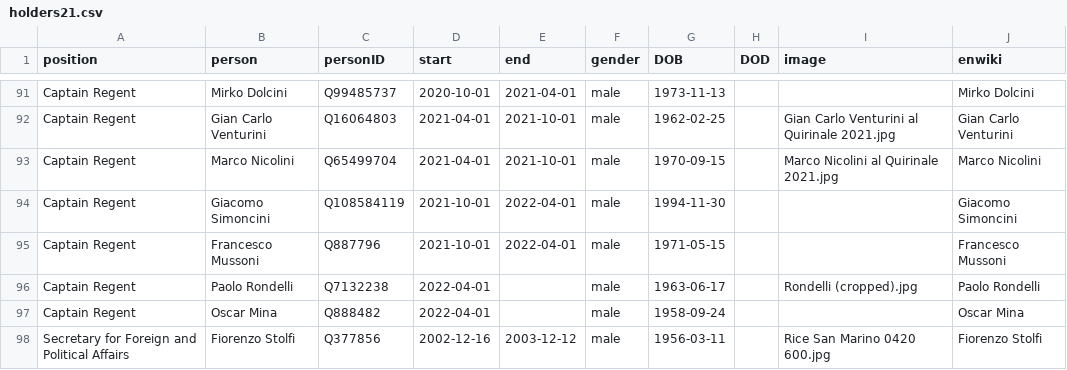
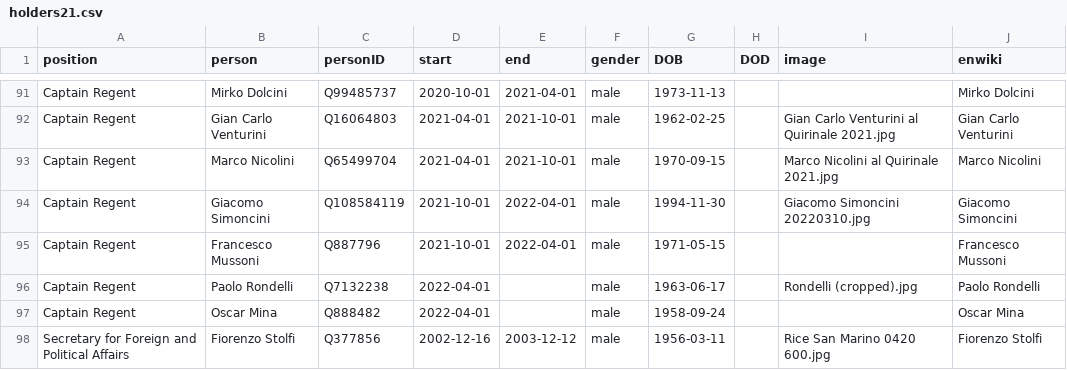
Before and after one commit to every-politician-scrapers/san-marino-ministers, a CSV file: html/holders21.csv, drawn as a sheet; only a part is shown, gaps mark what is left out.

Commit message:
PCB update

```diff
--- a/html/holders21.csv
+++ b/html/holders21.csv
@@ -93,3 +93,3 @@ Captain Regent,Gian Carlo Venturini,Q16064803,2021-04-01,2021-10-01,male,1962-02
 Captain Regent,Marco Nicolini,Q65499704,2021-04-01,2021-10-01,male,1970-09-15,,Marco Nicolini al Quirinale 2021.jpg,Marco Nicolini
-Captain Regent,Giacomo Simoncini,Q108584119,2021-10-01,2022-04-01,male,1994-11-30,,,Giacomo Simoncini
+Captain Regent,Giacomo Simoncini,Q108584119,2021-10-01,2022-04-01,male,1994-11-30,,Giacomo Simoncini 20220310.jpg,Giacomo Simoncini
 Captain Regent,Francesco Mussoni,Q887796,2021-10-01,2022-04-01,male,1971-05-15,,,Francesco Mussoni
```
